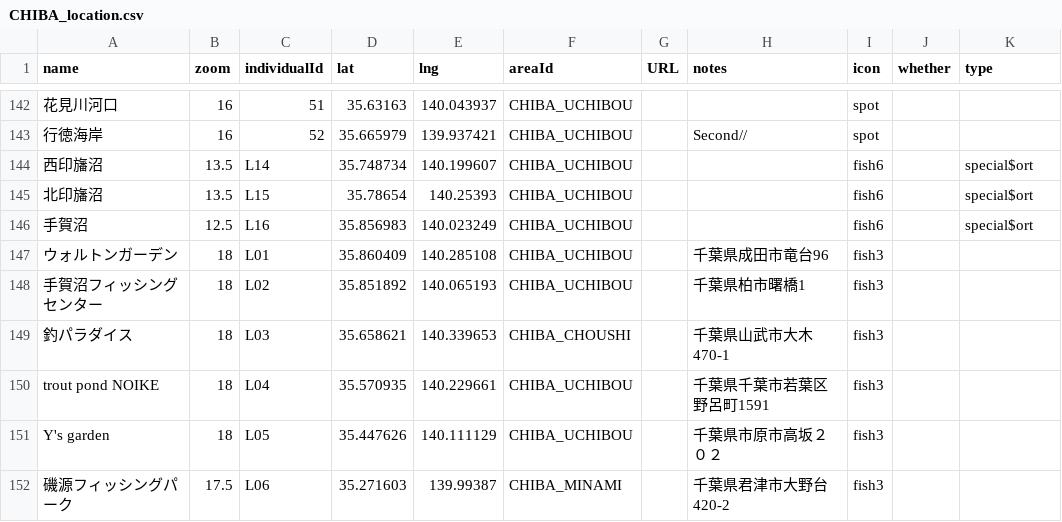
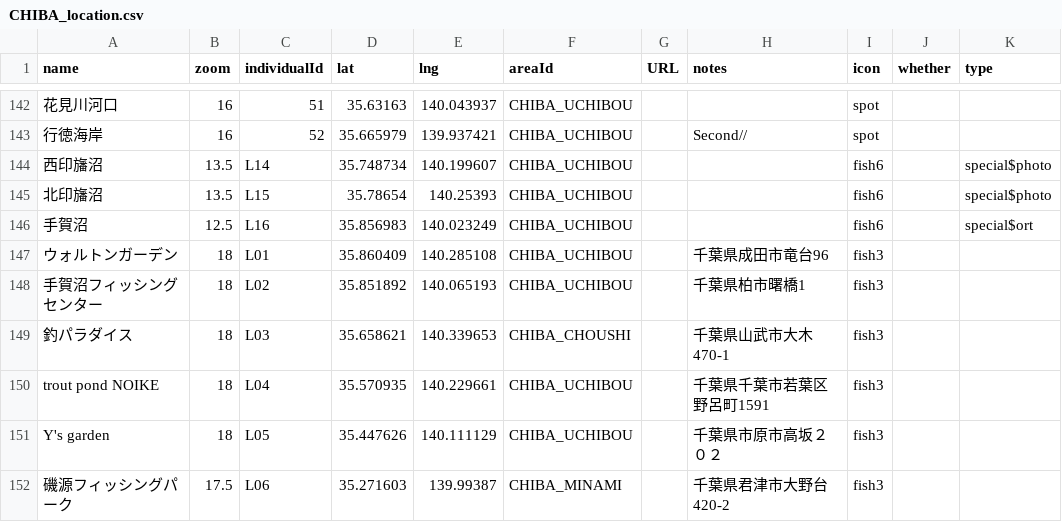
Before and after one commit to 4476barebare/MAP-, a CSV file: KANTO/CHIBA_location.csv, drawn as a sheet; only a part is shown, gaps mark what is left out; the diff names each change by its address in the sheet, - before the commit and + after, or states it on an @@ line.

Commit message:
Update CHIBA_location.csv

```diff
--- a/KANTO/CHIBA_location.csv
+++ b/KANTO/CHIBA_location.csv
-K144:K145 (type): special$ort
+K144:K145 (type): special$photo
```
